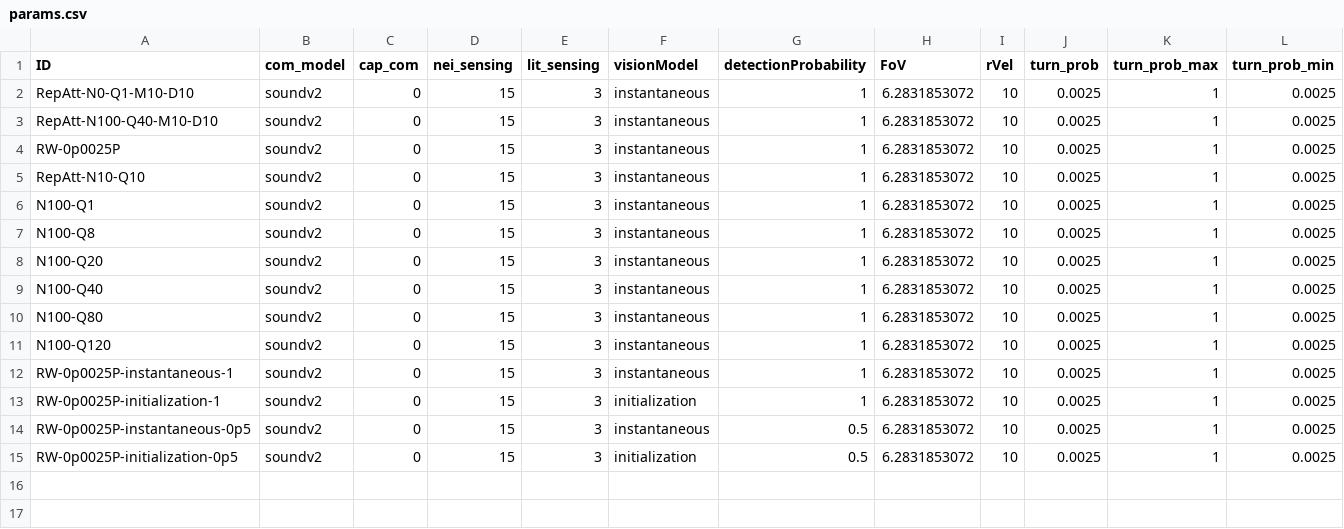
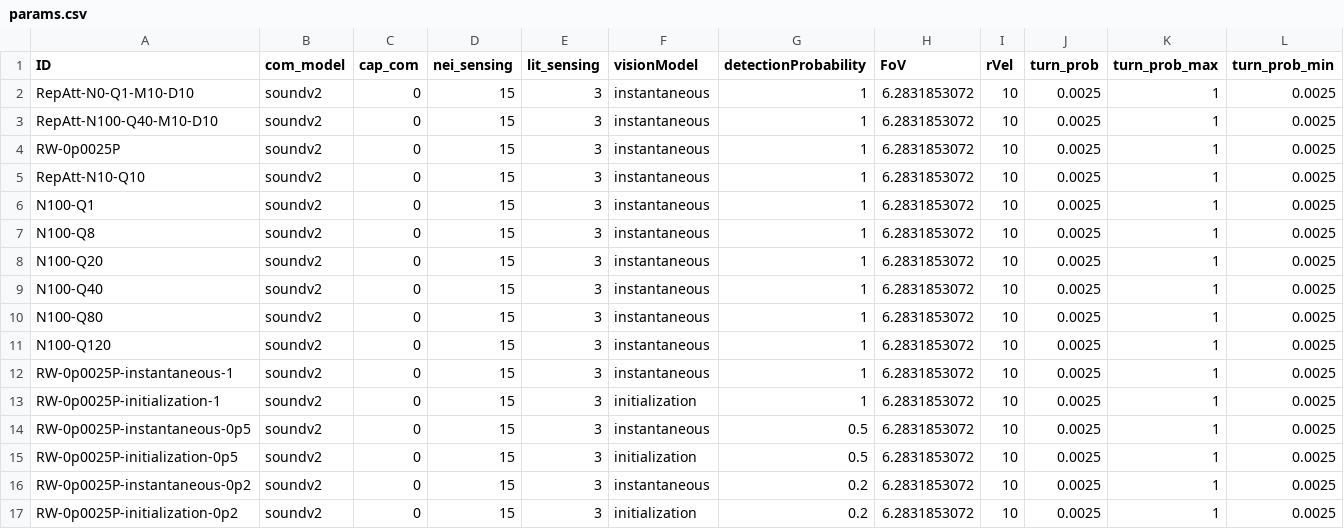
Before and after one commit to elcymon/swarm_sim, a CSV file: params/params.csv, drawn as a sheet; only a part is shown; rows hold the shown columns only; the diff names each change by its address in the sheet, - before the commit and + after, or states it on an @@ line.

Commit message:
compare initialization vs instantaneous imperfect detections

```diff
--- a/params/params.csv
+++ b/params/params.csv
+row 16: RW-0p0025P-instantaneous-0p2 | soundv2 | 0 | 15 | 3 | instantaneous | 0.2 | 6.2831853072 | 10 | 0.0025 | 1 | 0.0025
+row 17: RW-0p0025P-initialization-0p2 | soundv2 | 0 | 15 | 3 | initialization | 0.2 | 6.2831853072 | 10 | 0.0025 | 1 | 0.0025
```
Also changed, not shown: 2 other files.
